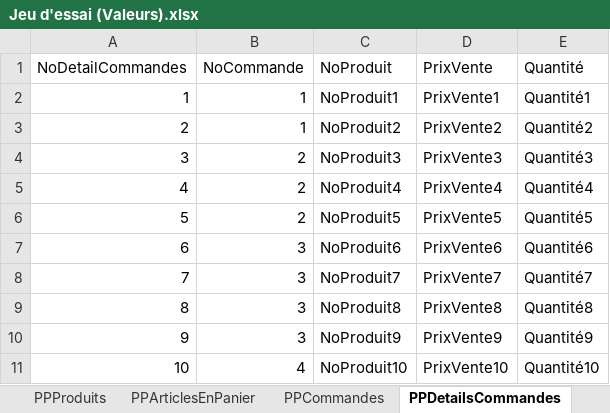
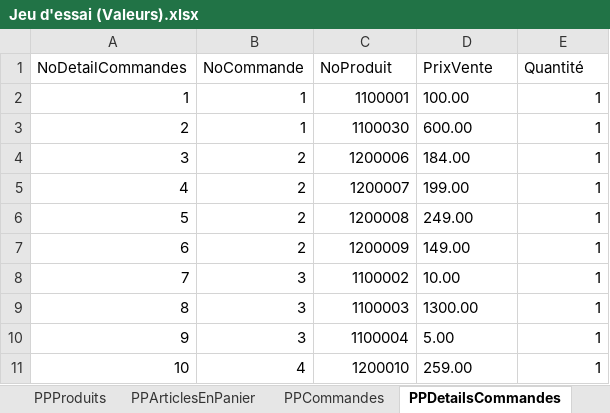
Before and after one commit to SamuelMenard/PetitesPuces, an Excel workbook: Jeu d'essai (Valeurs).xlsx, sheet PPDetailsCommandes, drawn as a sheet; only a part is shown; values as stored, in another font and other column widths than the file's, no borders; the diff covers the shown part only; the diff names each change by its address in the sheet, - before the commit and + after, or states it on an @@ line.

```diff
--- a/Jeu d'essai (Valeurs).xlsx (sheet PPDetailsCommandes)
+++ b/Jeu d'essai (Valeurs).xlsx (sheet PPDetailsCommandes)
-C2 (NoProduit): NoProduit1
+C2 (NoProduit): 1100001
-D2 (PrixVente): PrixVente1
+D2 (PrixVente): 100.00
-E2 (Quantité): Quantité1
+E2 (Quantité): 1
-C3 (NoProduit): NoProduit2
+C3 (NoProduit): 1100030
-D3 (PrixVente): PrixVente2
+D3 (PrixVente): 600.00
-E3 (Quantité): Quantité2
+E3 (Quantité): 1
-C4 (NoProduit): NoProduit3
+C4 (NoProduit): 1200006
-D4 (PrixVente): PrixVente3
+D4 (PrixVente): 184.00
-E4 (Quantité): Quantité3
+E4 (Quantité): 1
-C5 (NoProduit): NoProduit4
+C5 (NoProduit): 1200007
-D5 (PrixVente): PrixVente4
+D5 (PrixVente): 199.00
-E5 (Quantité): Quantité4
+E5 (Quantité): 1
-C6 (NoProduit): NoProduit5
+C6 (NoProduit): 1200008
-D6 (PrixVente): PrixVente5
+D6 (PrixVente): 249.00
-E6 (Quantité): Quantité5
+E6 (Quantité): 1
-B7 (NoCommande): 3
+B7 (NoCommande): 2
-C7 (NoProduit): NoProduit6
+C7 (NoProduit): 1200009
-D7 (PrixVente): PrixVente6
+D7 (PrixVente): 149.00
-E7 (Quantité): Quantité6
+E7 (Quantité): 1
-C8 (NoProduit): NoProduit7
+C8 (NoProduit): 1100002
-D8 (PrixVente): PrixVente7
+D8 (PrixVente): 10.00
-E8 (Quantité): Quantité7
+E8 (Quantité): 1
-C9 (NoProduit): NoProduit8
+C9 (NoProduit): 1100003
-D9 (PrixVente): PrixVente8
+D9 (PrixVente): 1300.00
-E9 (Quantité): Quantité8
+E9 (Quantité): 1
-C10 (NoProduit): NoProduit9
+C10 (NoProduit): 1100004
-D10 (PrixVente): PrixVente9
+D10 (PrixVente): 5.00
-E10 (Quantité): Quantité9
+E10 (Quantité): 1
-C11 (NoProduit): NoProduit10
+C11 (NoProduit): 1200010
-D11 (PrixVente): PrixVente10
+D11 (PrixVente): 259.00
-E11 (Quantité): Quantité10
+E11 (Quantité): 1
```
Also changed, not shown: 104 edited cells elsewhere in this sheet, sheet PPProduits, sheet PPVendeursClients, sheet PPCommandes, sheet PPArticlesEnPanier, sheet PPClients, sheet PPVendeurs, 10 other files.
